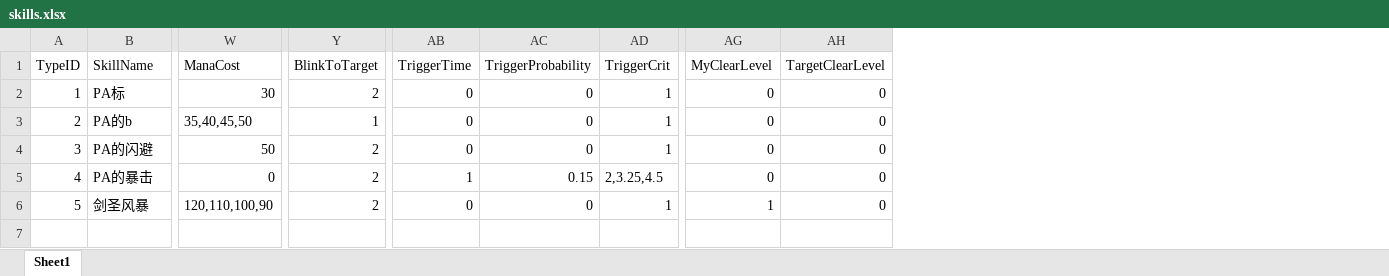
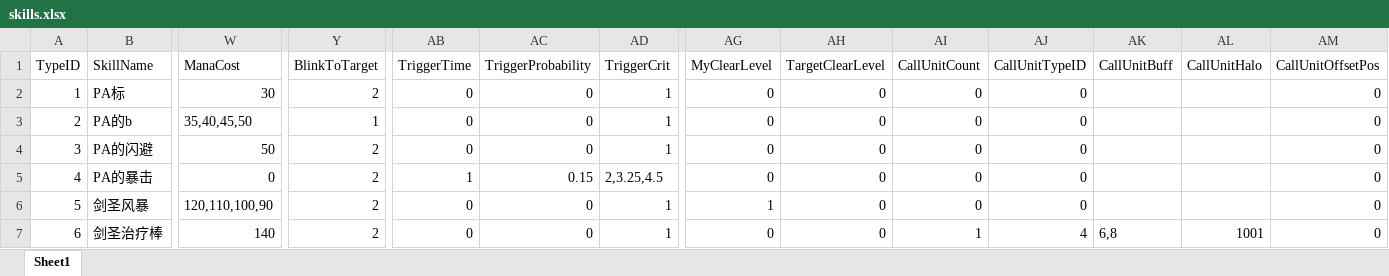
Before and after one commit to lvshiling/dotanet, an Excel workbook: bin/conf/skills.xlsx, sheet Sheet1, drawn as a sheet; only a part is shown, gaps mark what is left out; values as stored, in another font and other column widths than the file's, no borders; rows hold the shown columns only; the diff names each change by its address in the sheet, - before the commit and + after, or states it on an @@ line.

```diff
--- a/bin/conf/skills.xlsx (sheet Sheet1)
+++ b/bin/conf/skills.xlsx (sheet Sheet1)
+column AI (CallUnitCount), rows 2-6: all 0
+column AJ (CallUnitTypeID), rows 2-6: all 0
+column AK (CallUnitBuff), empty
+column AL (CallUnitHalo), empty
+column AM (CallUnitOffsetPos), rows 2-6: all 0
+row 7: 6 | 剑圣治疗棒 | 140 | 2 | 0 | 0 | 1 | 0 | 0 | 1 | 4 | 6,8 | 1001 | 0
```
Also changed, not shown: bin/conf/buff.xlsx, bin/conf/halo.xlsx, 1 other file.
